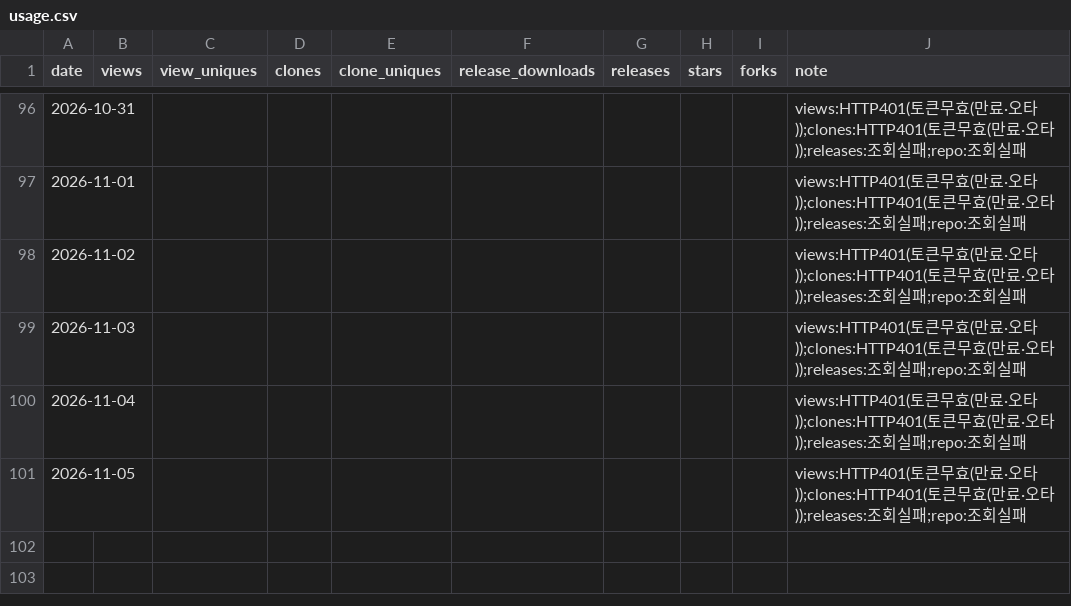
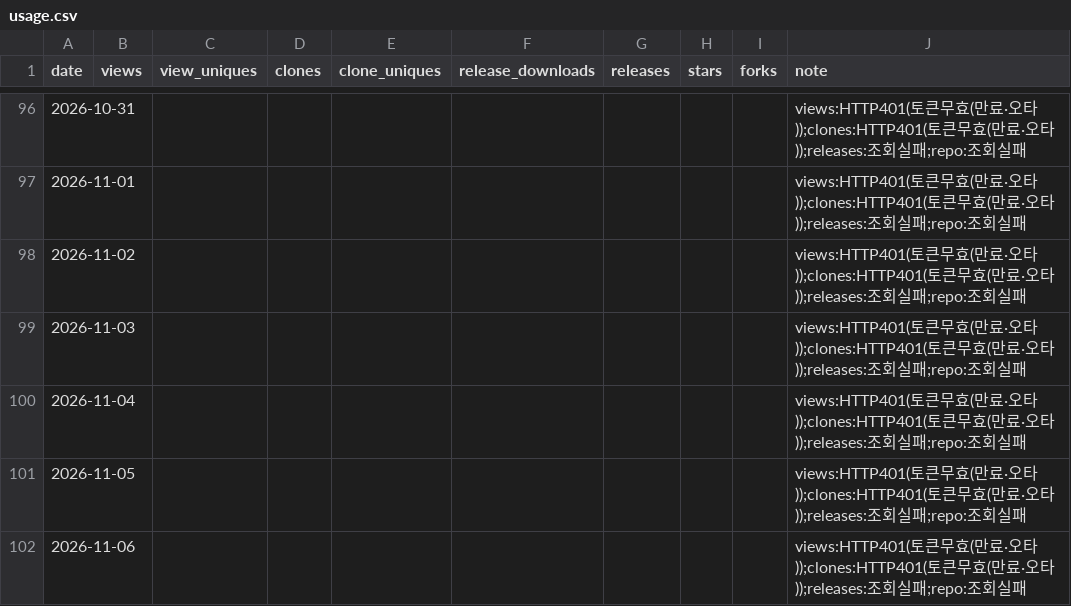
Before and after one commit to rubatoyd/nl-openapi-mcp, a CSV file: docs/usage.csv, drawn as a sheet; only a part is shown, gaps mark what is left out; the diff names each change by its address in the sheet, - before the commit and + after, or states it on an @@ line.

```diff
--- a/docs/usage.csv
+++ b/docs/usage.csv
+row 102: 2026-11-06 |  |  |  |  |  |  |  |  | views:HTTP401(토큰무효(만료·오타));clones:HTTP401(토큰무효(만료·오타));releases:조회실패;repo:조회실패
```
Also changed, not shown: 2 other files.
